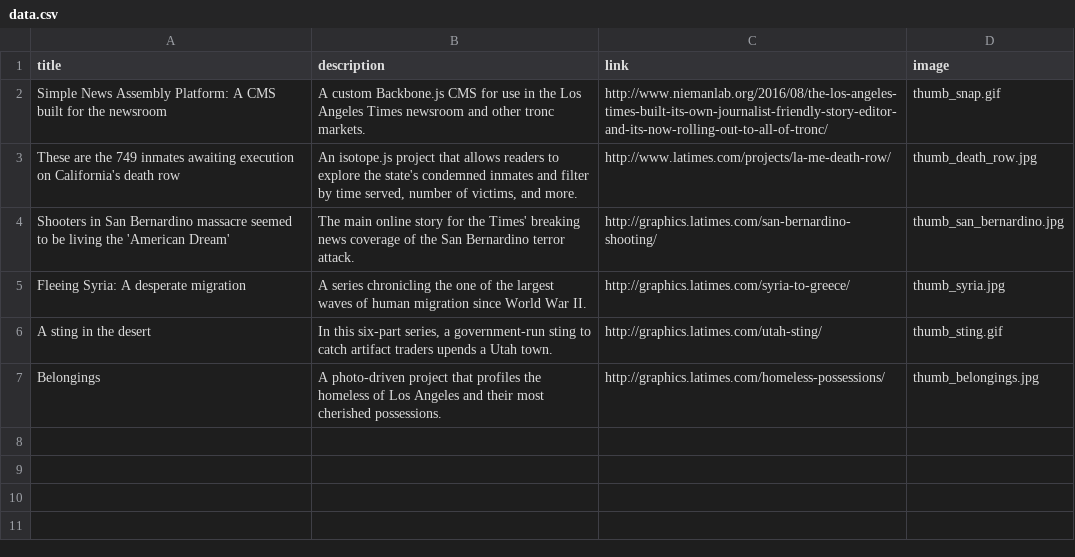
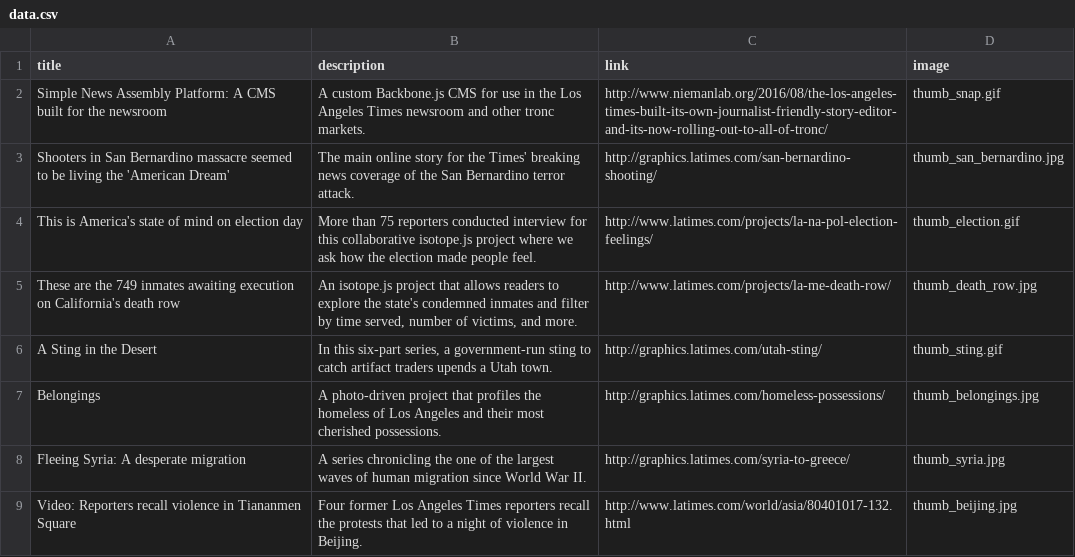
Before and after one commit to ewagstaff/ewagstaff.github.io, a CSV file: data.csv, drawn as a sheet.

```diff
--- a/data.csv
+++ b/data.csv
@@ -2,6 +2,8 @@ title,description,link,image
 Simple News Assembly Platform: A CMS built for the newsroom,A custom Backbone.js CMS for use in the Los Angeles Times newsroom and other tronc markets.,http://www.niemanlab.org/2016/08/the-los-angeles-times-built-its-own-journalist-friendly-story-editor-and-its-now-rolling-out-to-all-of-tronc/,thumb_snap.gif
+Shooters in San Bernardino massacre seemed to be living the 'American Dream',The main online story for the Times' breaking news coverage of the San Bernardino terror attack.,http://graphics.latimes.com/san-bernardino-shooting/,thumb_san_bernardino.jpg
+This is America's state of mind on election day,More than 75 reporters conducted interview for this collaborative isotope.js project where we ask how the election made people feel.,http://www.latimes.com/projects/la-na-pol-election-feelings/,thumb_election.gif
 These are the 749 inmates awaiting execution on California's death row,"An isotope.js project that allows readers to explore the state's condemned inmates and filter by time served, number of victims, and more.",http://www.latimes.com/projects/la-me-death-row/,thumb_death_row.jpg
-Shooters in San Bernardino massacre seemed to be living the 'American Dream',The main online story for the Times' breaking news coverage of the San Bernardino terror attack.,http://graphics.latimes.com/san-bernardino-shooting/,thumb_san_bernardino.jpg
+A Sting in the Desert,"In this six-part series, a government-run sting to catch artifact traders upends a Utah town.",http://graphics.latimes.com/utah-sting/,thumb_sting.gif
+Belongings,A photo-driven project that profiles the homeless of Los Angeles and their most cherished possessions.,http://graphics.latimes.com/homeless-possessions/,thumb_belongings.jpg
 Fleeing Syria: A desperate migration,A series chronicling the one of the largest waves of human migration since World War II.,http://graphics.latimes.com/syria-to-greece/,thumb_syria.jpg
-A sting in the desert,"In this six-part series, a government-run sting to catch artifact traders upends a Utah town.",http://graphics.latimes.com/utah-sting/,thumb_sting.gif
-Belongings,A photo-driven project that profiles the homeless of Los Angeles and their most cherished possessions.,http://graphics.latimes.com/homeless-possessions/,thumb_belongings.jpg
+Video: Reporters recall violence in Tiananmen Square,Four former Los Angeles Times reporters recall the protests that led to a night of violence in Beijing. ,http://www.latimes.com/world/asia/80401017-132.html,thumb_beijing.jpg
```
Also changed, not shown: 4 other files.
